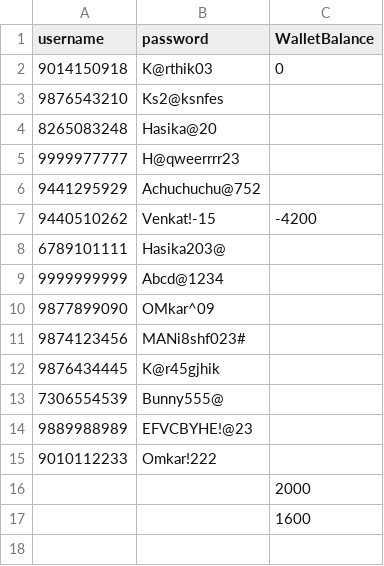
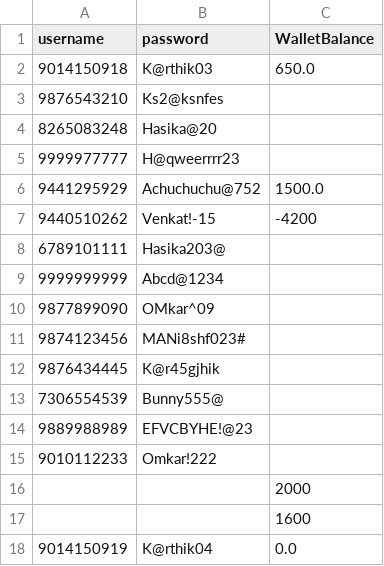
Before and after one commit to Karthik-18-02/ticket_booking, a CSV file: csvs/login_details.csv, drawn as a sheet.

```diff
--- a/csvs/login_details.csv
+++ b/csvs/login_details.csv
@@ -1,3 +1,3 @@
 username,password,WalletBalance
-9014150918,K@rthik03,0
+9014150918,K@rthik03,650.0
 9876543210,Ks2@ksnfes
@@ -5,3 +5,3 @@ username,password,WalletBalance
 9999977777,H@qweerrrr23
-9441295929,Achuchuchu@752
+9441295929,Achuchuchu@752,1500.0
 9440510262,Venkat!-15,-4200
@@ -17 +17,2 @@ username,password,WalletBalance
 ,,1600
+9014150919,K@rthik04,0.0
```
Also changed, not shown: csvs/booking_details.csv, 10 other files.
